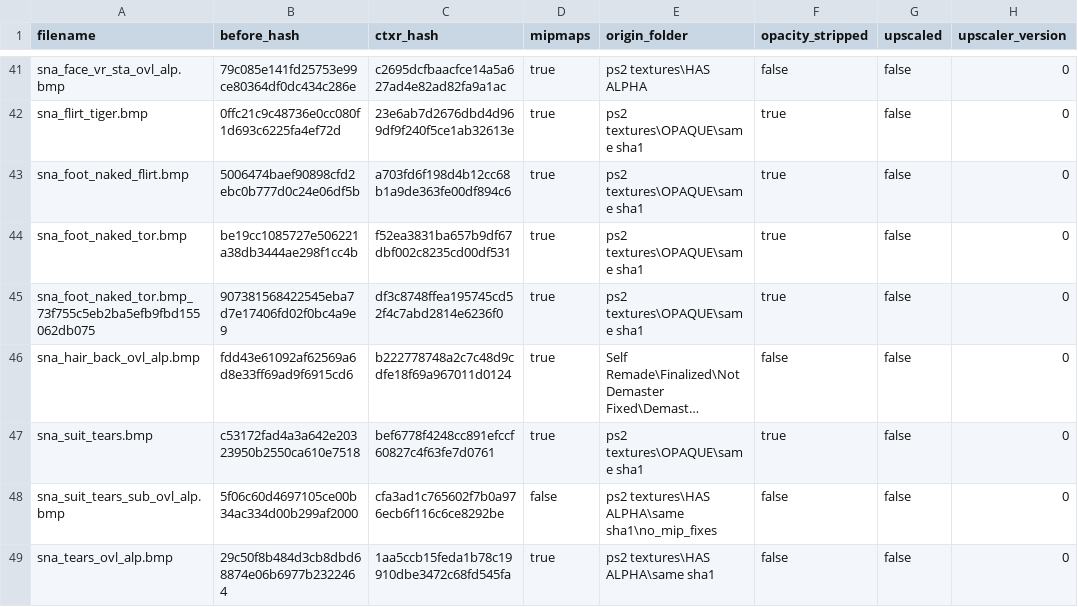
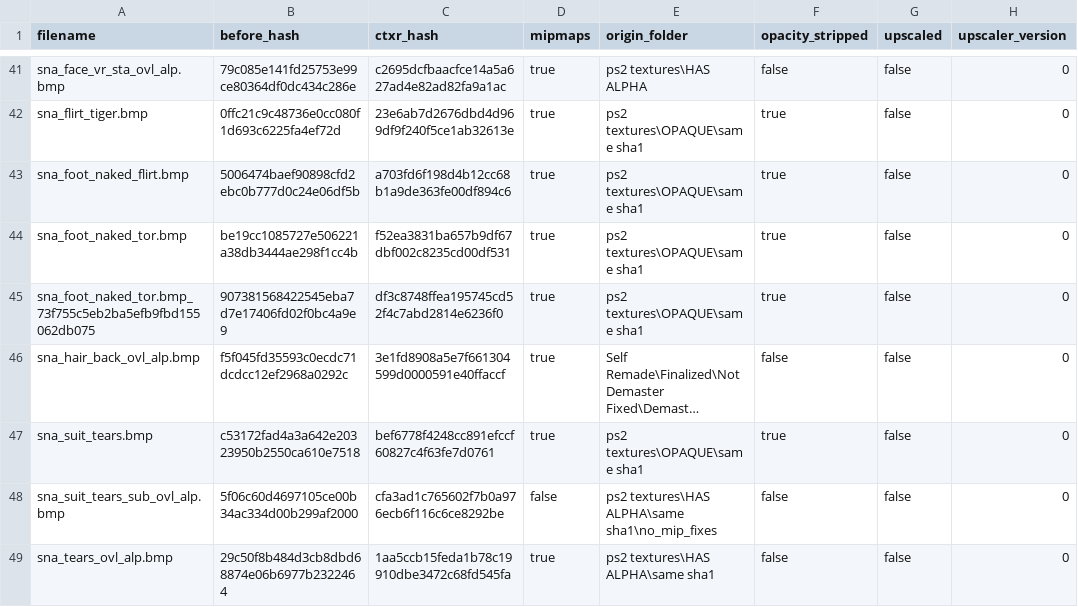
Before and after one commit to ShizCalev/MGS3-Demastered-Subsistence-Edition, a CSV file: Textures/Staging/textures/flatlist/ovr_stm/ovr_eu/_win/conversion_hashes.csv, drawn as a sheet; only a part is shown, gaps mark what is left out; long unchanged cells end in …; the diff names each change by its address in the sheet, - before the commit and + after, or states it on an @@ line.

```diff
--- a/Textures/Staging/textures/flatlist/ovr_stm/ovr_eu/_win/conversion_hashes.csv
+++ b/Textures/Staging/textures/flatlist/ovr_stm/ovr_eu/_win/conversion_hashes.csv
-B46 (before_hash): fdd43e61092af62569a6d8e33ff69ad9f6915cd6
+B46 (before_hash): f5f045fd35593c0ecdc71dcdcc12ef2968a0292c
-C46 (ctxr_hash): b222778748a2c7c48d9cdfe18f69a967011d0124
+C46 (ctxr_hash): 3e1fd8908a5e7f661304599d0000591e40ffaccf
```
Also changed, not shown: Textures/Staging - 2x Upscaled/textures/flatlist/ovr_stm/ovr_us/_win/conversion_hashes.csv, Textures/Staging - 4x Upscaled/textures/flatlist/ovr_stm/ovr_eu/_win/conversion_hashes.csv, 13 other files.
